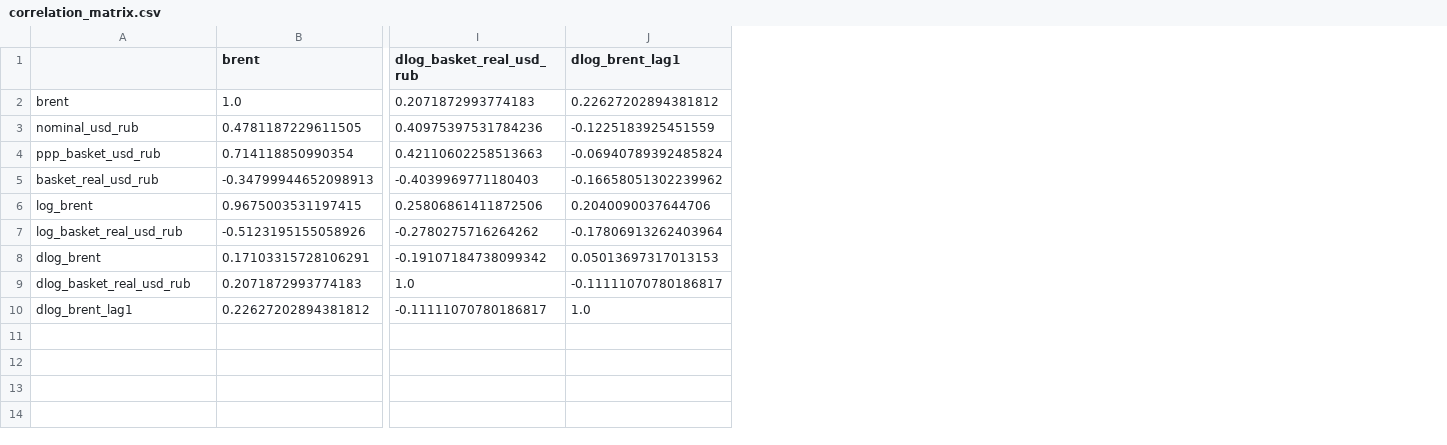
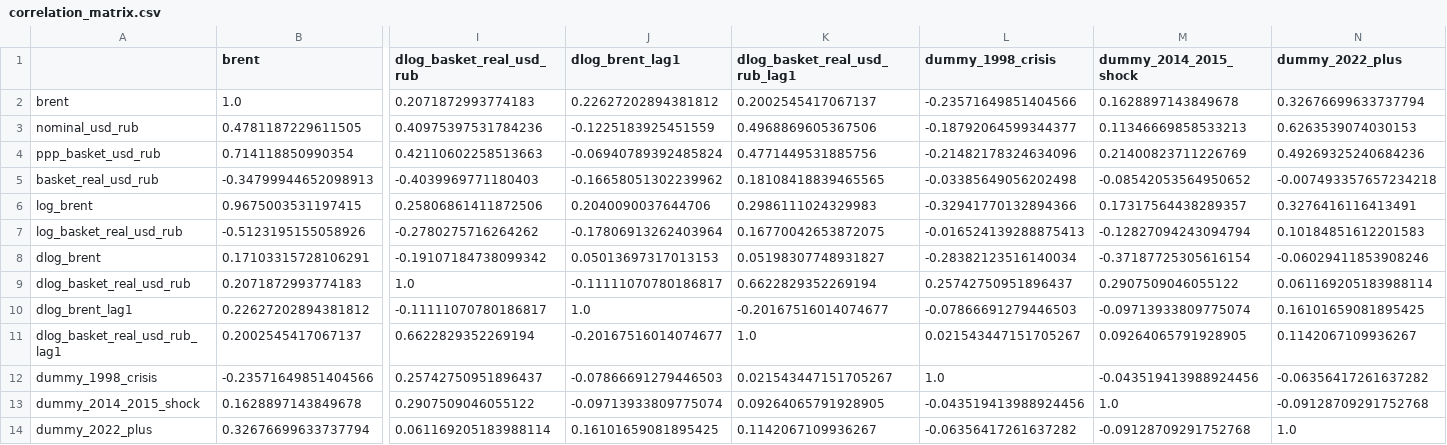
Before and after one commit to strawberrynka/rub-brent-model, a CSV file: outputs/tables/correlation_matrix.csv, drawn as a sheet; only a part is shown, gaps mark what is left out; rows hold the shown columns only; the diff names each change by its address in the sheet, - before the commit and + after, or states it on an @@ line.

```diff
--- a/outputs/tables/correlation_matrix.csv
+++ b/outputs/tables/correlation_matrix.csv
+column K (dlog_basket_real_usd_rub_lag1), rows 2-10: 0.2002545417067137 | 0.4968869605367506 | 0.4771449531885756 | 0.18108418839465565 | 0.2986111024329983 | 0.16770042653872075 | 0.05198307748931827 | 0.6622829352269194 | -0.20167516014074677
+column L (dummy_1998_crisis), rows 2-10: -0.23571649851404566 | -0.18792064599344377 | -0.21482178324634096 | -0.03385649056202498 | -0.32941770132894366 | -0.016524139288875413 | -0.28382123516140034 | 0.25742750951896437 | -0.07866691279446503
+column M (dummy_2014_2015_shock), rows 2-10: 0.1628897143849678 | 0.11346669858533213 | 0.21400823711226769 | -0.08542053564950652 | 0.17317564438289357 | -0.12827094243094794 | -0.37187725305616154 | 0.2907509046055122 | -0.09713933809775074
+column N (dummy_2022_plus), rows 2-10: 0.32676699633737794 | 0.6263539074030153 | 0.49269325240684236 | -0.007493357657234218 | 0.3276416116413491 | 0.10184851612201583 | -0.06029411853908246 | 0.061169205183988114 | 0.16101659081895425
+row 11: dlog_basket_real_usd_rub_lag1 | 0.2002545417067137 | 0.6622829352269194 | -0.20167516014074677 | 1.0 | 0.021543447151705267 | 0.09264065791928905 | 0.1142067109936267
+row 12: dummy_1998_crisis | -0.23571649851404566 | 0.25742750951896437 | -0.07866691279446503 | 0.021543447151705267 | 1.0 | -0.043519413988924456 | -0.06356417261637282
+row 13: dummy_2014_2015_shock | 0.1628897143849678 | 0.2907509046055122 | -0.09713933809775074 | 0.09264065791928905 | -0.043519413988924456 | 1.0 | -0.09128709291752768
+row 14: dummy_2022_plus | 0.32676699633737794 | 0.061169205183988114 | 0.16101659081895425 | 0.1142067109936267 | -0.06356417261637282 | -0.09128709291752768 | 1.0
```
Also changed, not shown: data/processed/final_dataset.csv, data/raw/brent_fred_raw.csv, 21 other files.
